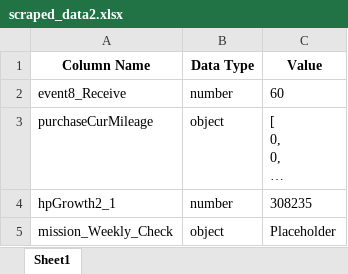
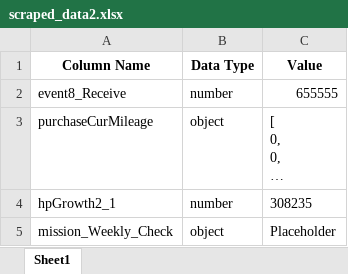
Before and after one commit to asgasgasgasfasfas/Python, an Excel workbook: sjdj/scraped_data2.xlsx, sheet Sheet1, drawn as a sheet; only a part is shown; long unchanged cells end in …; values as stored, in another font and other column widths than the file's, no borders; the diff names each change by its address in the sheet, - before the commit and + after, or states it on an @@ line.

```diff
--- a/sjdj/scraped_data2.xlsx (sheet Sheet1)
+++ b/sjdj/scraped_data2.xlsx (sheet Sheet1)
-C2 (Value): 60
+C2 (Value): 655555
```
Also changed, not shown: 1 other file.
